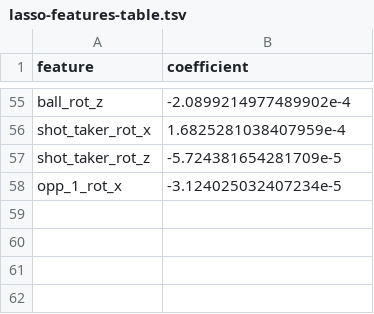
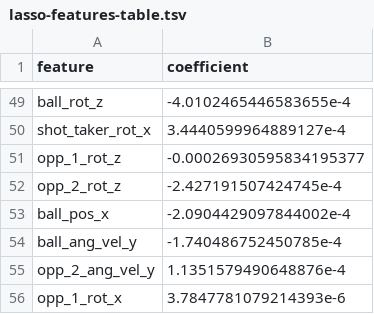
Before and after one commit to katherine-c-lee/stat401-rocketleague, a TSV file: results/lasso-features-table.tsv, drawn as a sheet; only a part is shown, gaps mark what is left out; removed rows and columns are numbered as before the commit, all else as after; the diff covers the shown part only; the diff names each change by its address in the sheet, - before the commit and + after, or states it on an @@ line.

```diff
--- a/results/lasso-features-table.tsv
+++ b/results/lasso-features-table.tsv
-B49 (coefficient): -2.0899214977489902e-4
+B49 (coefficient): -4.0102465446583655e-4
-B50 (coefficient): 1.6825281038407959e-4
+B50 (coefficient): 3.4440599964889127e-4
-row 57: shot_taker_rot_z | -5.724381654281709e-5
+row 51: opp_1_rot_z | -0.00026930595834195377
+row 52: opp_2_rot_z | -2.427191507424745e-4
+row 53: ball_pos_x | -2.0904429097844002e-4
+row 54: ball_ang_vel_y | -1.740486752450785e-4
+row 55: opp_2_ang_vel_y | 1.1351579490648876e-4
-B56 (coefficient): -3.124025032407234e-5
+B56 (coefficient): 3.7847781079214393e-6
```
Also changed, not shown: 12 added rows, 18 removed rows and 35 edited cells elsewhere in this file, 8 other files.
